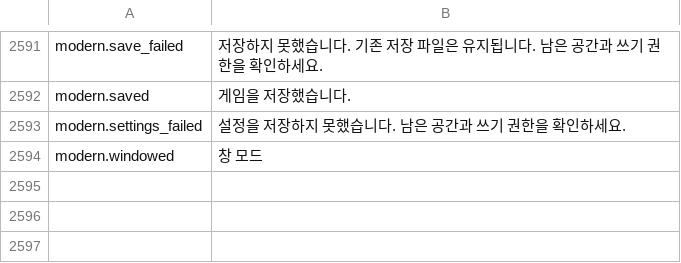
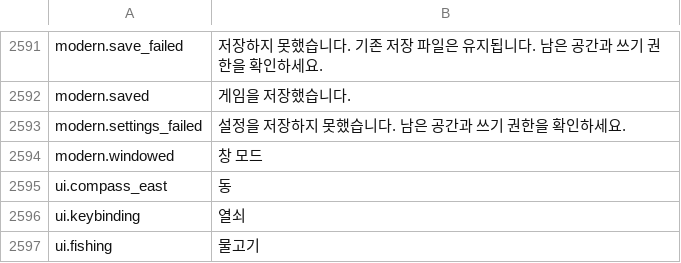
Before and after one commit to shlifedev/Stranded-II-Modern, a TSV file: locales/ko.tsv, drawn as a sheet; only a part is shown, gaps mark what is left out.

```diff
--- a/locales/ko.tsv
+++ b/locales/ko.tsv
@@ -2594 +2594,4 @@ modern.settings_failed	설정을 저장하지 못했습니다. 남은 공간과
 modern.windowed	창 모드
+ui.compass_east	동
+ui.keybinding	열쇠
+ui.fishing	물고기
```
Also changed, not shown: locales/en.tsv, 11 other files.
